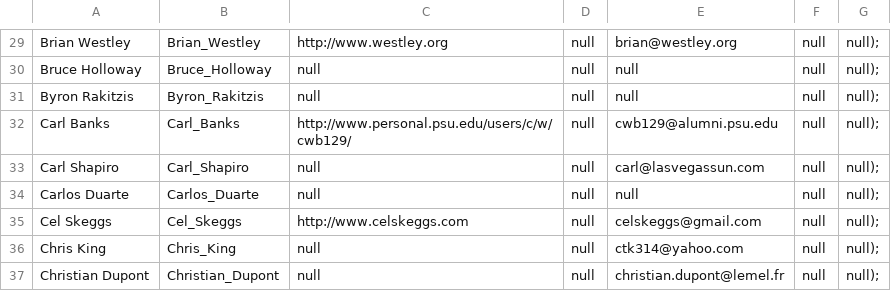
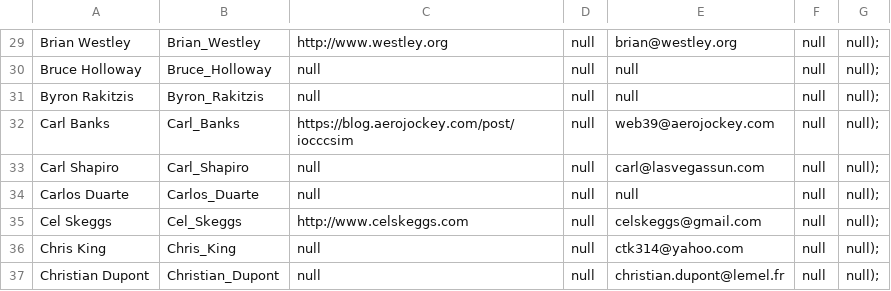
Before and after one commit to lcn2/trim-temp-test-ioccc, a CSV file: tmp/winners.csv, drawn as a sheet; only a part is shown, gaps mark what is left out.

```diff
--- a/tmp/winners.csv
+++ b/tmp/winners.csv
@@ -31,3 +31,3 @@ Bruce Holloway,Bruce_Holloway,null,null,null,null,null);
 Byron Rakitzis,Byron_Rakitzis,null,null,null,null,null);
-Carl Banks,Carl_Banks,http://www.personal.psu.edu/users/c/w/cwb129/,null,cwb129@alumni.psu.edu,null,null);
+Carl Banks,Carl_Banks,https://blog.aerojockey.com/post/iocccsim,null,web39@aerojockey.com,null,null);
 Carl Shapiro,Carl_Shapiro,null,null,carl@lasvegassun.com,null,null);
```
Also changed, not shown: 2 other files.
